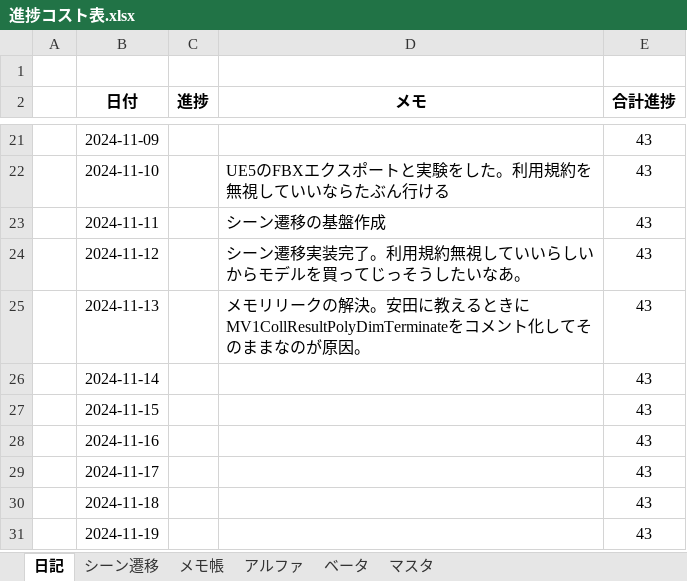
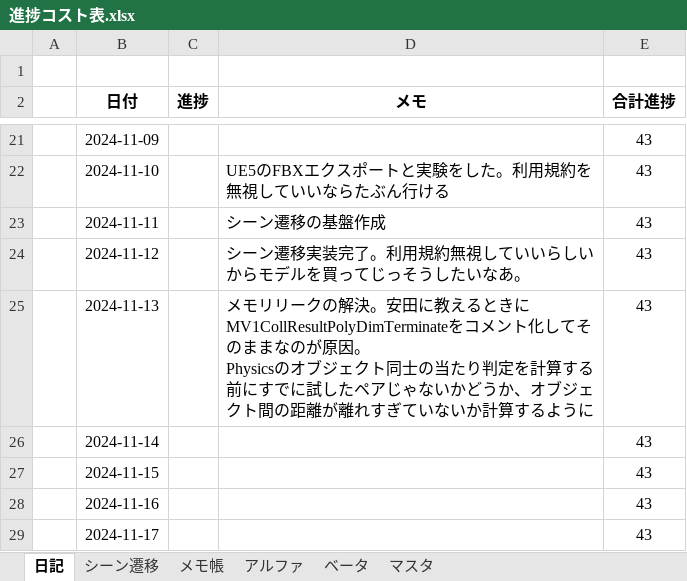
Before and after one commit to nkd10121/EmploymentWorks, an Excel workbook: 進捗コスト表.xlsx, sheet 日記, drawn as a sheet; only a part is shown, gaps mark what is left out; the shorter side is filled out with more unchanged rows; values as stored, in another font and other column widths than the file's, no borders; ↵ is a line break in a cell; the diff names each change by its address in the sheet, - before the commit and + after, or states it on an @@ line.

```diff
--- a/進捗コスト表.xlsx (sheet 日記)
+++ b/進捗コスト表.xlsx (sheet 日記)
-D25 (メモ): …が原因。
+D25 (メモ): …が原因。 ↵ Physicsのオブジェクト同士の当たり判定を計算する前にすでに試したペアじゃないかどうか、オブジェクト間の距離が離れすぎていないか計算するように
```
Also changed, not shown: sheet アルファ, 4 other files.
